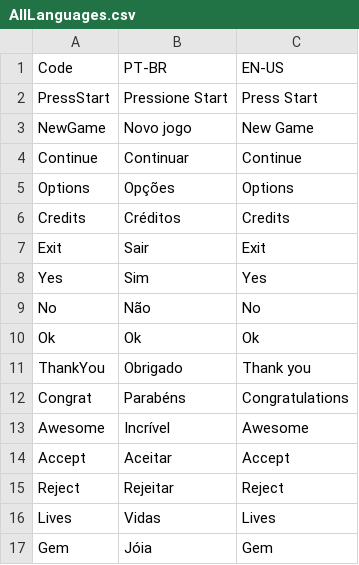
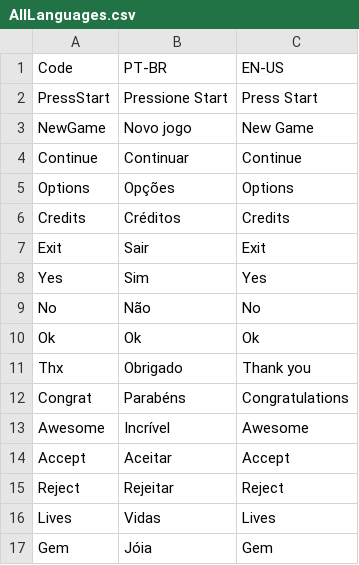
Before and after one commit to Ivar-The-Boneless/MyGame, a CSV file: Languages/AllLanguages.csv, drawn as a sheet.

Commit message:
Update AllLanguages.csv

```diff
--- a/Languages/AllLanguages.csv
+++ b/Languages/AllLanguages.csv
@@ -10,3 +10,3 @@ No, Não, No
 Ok, Ok, Ok
-ThankYou, Obrigado, Thank you
+Thx, Obrigado, Thank you
 Congrat, Parabéns, Congratulations
```
